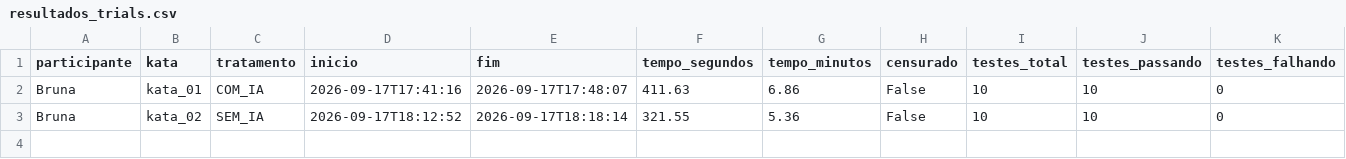
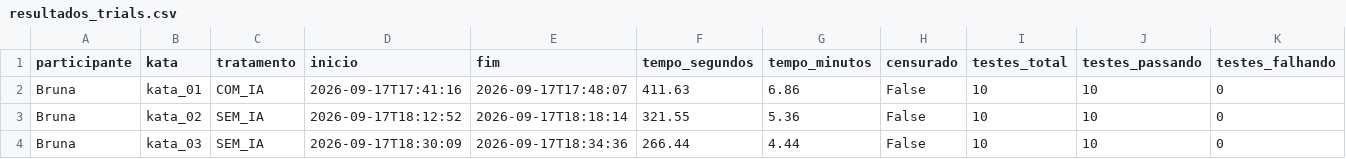
Before and after one commit to bruna-bernardes/Lab_Experimentacao_Software, a CSV file: Laboratorio_02/dados/resultados_trials.csv, drawn as a sheet; only a part is shown; rows hold the shown columns only; the diff names each change by its address in the sheet, - before the commit and + after, or states it on an @@ line.

```diff
--- a/Laboratorio_02/dados/resultados_trials.csv
+++ b/Laboratorio_02/dados/resultados_trials.csv
+row 4: Bruna | kata_03 | SEM_IA | 2026-09-17T18:30:09 | 2026-09-17T18:34:36 | 266.44 | 4.44 | False | 10 | 10 | 0
```
Also changed, not shown: Laboratorio_02/dados/metricas_estaticas.csv, 1 other file.
